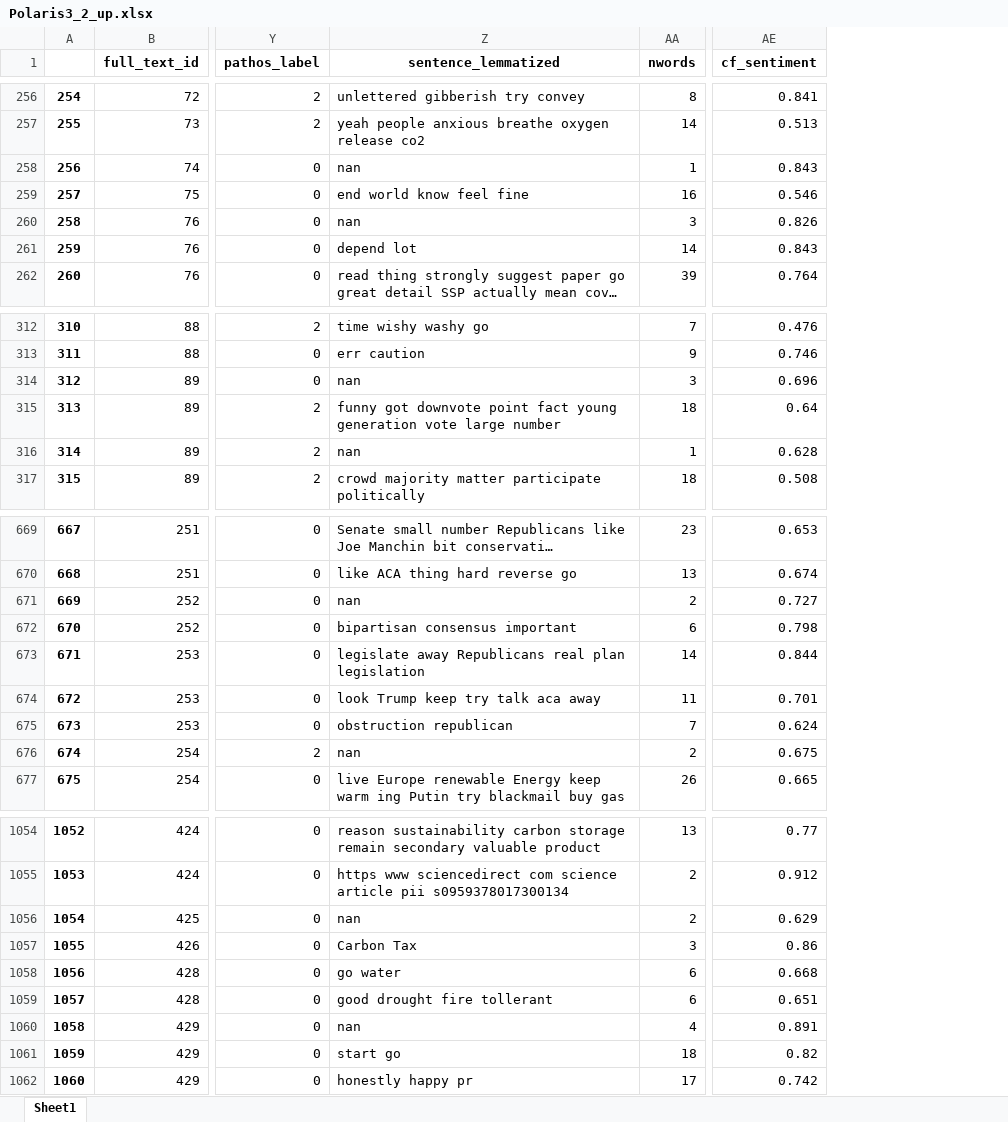
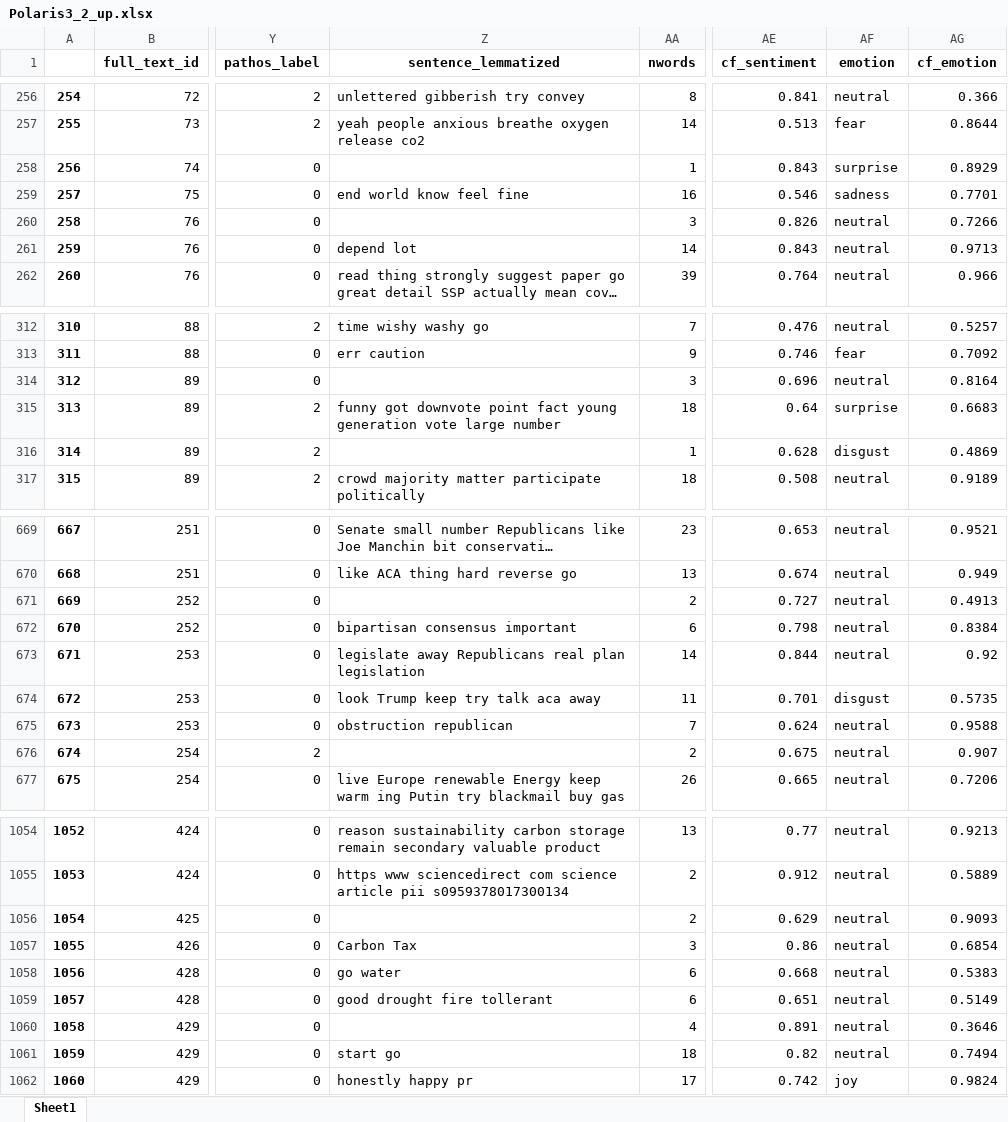
Before and after one commit to Ewelina04/EthEAn, an Excel workbook: Polaris3_2_up.xlsx, sheet Sheet1, drawn as a sheet; only a part is shown, gaps mark what is left out; long unchanged cells end in …; values as stored, in another font and other column widths than the file's, no borders; charts and pictures not drawn; the diff covers the shown part only; the diff names each change by its address in the sheet, - before the commit and + after, or states it on an @@ line.

Commit message:
files w/ emotion

```diff
--- a/Polaris3_2_up.xlsx (sheet Sheet1)
+++ b/Polaris3_2_up.xlsx (sheet Sheet1)
+column AF (emotion), rows 256-262: neutral | fear | surprise | sadness | neutral | neutral | neutral; rows 312-317: neutral | fear | neutral | surprise | disgust | neutral; rows 669-677: neutral | neutral | neutral | neutral | neutral | disgust | neutral | neutral | neutral; rows 1054-1062: neutral | neutral | neutral | neutral | neutral | neutral | neutral | neutral | joy
+column AG (cf_emotion), rows 256-262: 0.366 | 0.8644 | 0.8929 | 0.7701 | 0.7266 | 0.9713 | 0.966; rows 312-317: 0.5257 | 0.7092 | 0.8164 | 0.6683 | 0.4869 | 0.9189; rows 669-677: 0.9521 | 0.949 | 0.4913 | 0.8384 | 0.92 | 0.5735 | 0.9588 | 0.907 | 0.7206; rows 1054-1062: 0.9213 | 0.5889 | 0.9093 | 0.6854 | 0.5383 | 0.5149 | 0.3646 | 0.7494 | 0.9824
-Z258 (sentence_lemmatized): nan
+Z258 (sentence_lemmatized): (empty)
-Z260 (sentence_lemmatized): nan
+Z260 (sentence_lemmatized): (empty)
-Z314 (sentence_lemmatized): nan
+Z314 (sentence_lemmatized): (empty)
-Z316 (sentence_lemmatized): nan
+Z316 (sentence_lemmatized): (empty)
-Z671 (sentence_lemmatized): nan
+Z671 (sentence_lemmatized): (empty)
-Z676 (sentence_lemmatized): nan
+Z676 (sentence_lemmatized): (empty)
-Z1056 (sentence_lemmatized): nan
+Z1056 (sentence_lemmatized): (empty)
-Z1060 (sentence_lemmatized): nan
+Z1060 (sentence_lemmatized): (empty)
```
Also changed, not shown: 40 edited cells elsewhere in this sheet, charts or pictures, PolarIs1_VaccRed_up_ext.xlsx, Polaris2_2_up.xlsx, 2 other files.
